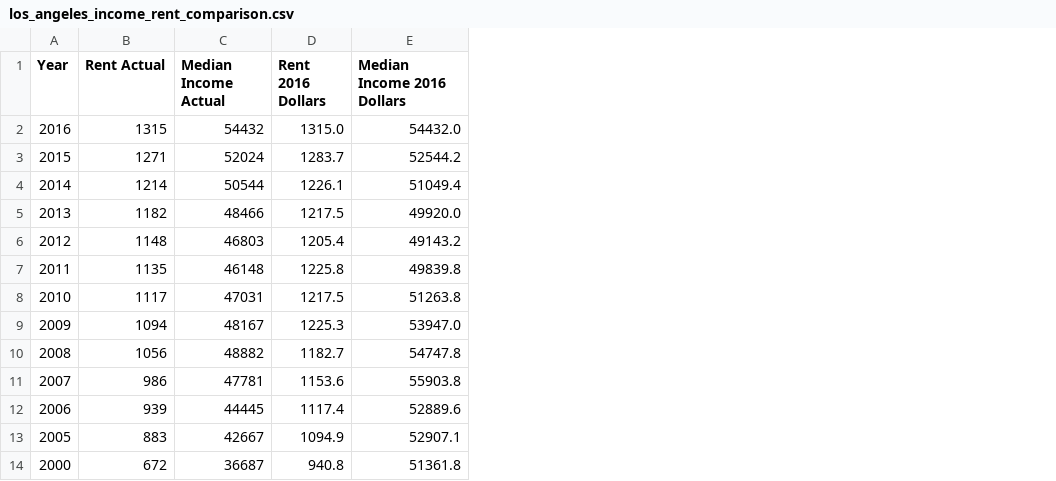
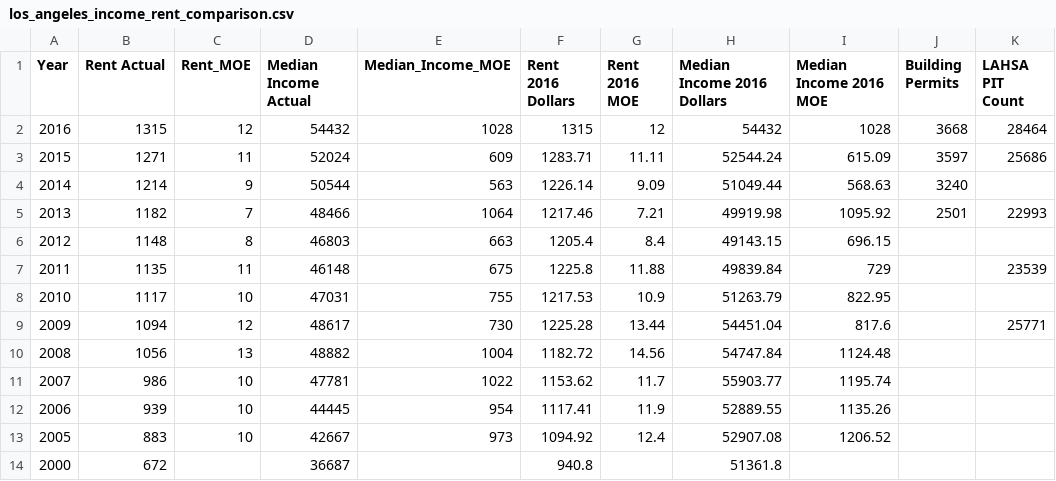
Before and after one commit to igotcharts/charts_and_more_charts, a CSV file: data/los_angeles_income_rent_comparison.csv, drawn as a sheet; addresses are those after the commit; the diff names each change by its address in the sheet, - before the commit and + after, or states it on an @@ line.

```diff
--- a/data/los_angeles_income_rent_comparison.csv
+++ b/data/los_angeles_income_rent_comparison.csv
+column C (Rent_MOE), rows 2-13: 12 | 11 | 9 | 7 | 8 | 11 | 10 | 12 | 13 | 10 | 10 | 10
+column E (Median_Income_MOE), rows 2-13: 1028 | 609 | 563 | 1064 | 663 | 675 | 755 | 730 | 1004 | 1022 | 954 | 973
+column G (Rent 2016 MOE), rows 2-13: 12 | 11.11 | 9.09 | 7.21 | 8.4 | 11.88 | 10.9 | 13.44 | 14.56 | 11.7 | 11.9 | 12.4
+column I (Median Income 2016 MOE), rows 2-13: 1028 | 615.09 | 568.63 | 1095.92 | 696.15 | 729 | 822.95 | 817.6 | 1124.48 | 1195.74 | 1135.26 | 1206.52
+column J (Building Permits), rows 2-5: 3668 | 3597 | 3240 | 2501
+column K (LAHSA PIT Count), rows 2-9: 28464 | 25686 |  | 22993 |  | 23539 |  | 25771
-F2 (Rent 2016 Dollars): 1315.0
+F2 (Rent 2016 Dollars): 1315
-H2 (Median Income 2016 Dollars): 54432.0
+H2 (Median Income 2016 Dollars): 54432
-F3 (Rent 2016 Dollars): 1283.7
+F3 (Rent 2016 Dollars): 1283.71
-H3 (Median Income 2016 Dollars): 52544.2
+H3 (Median Income 2016 Dollars): 52544.24
-F4 (Rent 2016 Dollars): 1226.1
+F4 (Rent 2016 Dollars): 1226.14
-H4 (Median Income 2016 Dollars): 51049.4
+H4 (Median Income 2016 Dollars): 51049.44
-F5 (Rent 2016 Dollars): 1217.5
+F5 (Rent 2016 Dollars): 1217.46
-H5 (Median Income 2016 Dollars): 49920.0
+H5 (Median Income 2016 Dollars): 49919.98
-H6 (Median Income 2016 Dollars): 49143.2
+H6 (Median Income 2016 Dollars): 49143.15
-H7 (Median Income 2016 Dollars): 49839.8
+H7 (Median Income 2016 Dollars): 49839.84
-F8 (Rent 2016 Dollars): 1217.5
+F8 (Rent 2016 Dollars): 1217.53
-H8 (Median Income 2016 Dollars): 51263.8
+H8 (Median Income 2016 Dollars): 51263.79
-D9 (Median Income Actual): 48167
+D9 (Median Income Actual): 48617
-F9 (Rent 2016 Dollars): 1225.3
+F9 (Rent 2016 Dollars): 1225.28
-H9 (Median Income 2016 Dollars): 53947.0
+H9 (Median Income 2016 Dollars): 54451.04
-F10 (Rent 2016 Dollars): 1182.7
+F10 (Rent 2016 Dollars): 1182.72
-H10 (Median Income 2016 Dollars): 54747.8
+H10 (Median Income 2016 Dollars): 54747.84
-F11 (Rent 2016 Dollars): 1153.6
+F11 (Rent 2016 Dollars): 1153.62
-H11 (Median Income 2016 Dollars): 55903.8
+H11 (Median Income 2016 Dollars): 55903.77
-F12 (Rent 2016 Dollars): 1117.4
+F12 (Rent 2016 Dollars): 1117.41
-H12 (Median Income 2016 Dollars): 52889.6
+H12 (Median Income 2016 Dollars): 52889.55
-F13 (Rent 2016 Dollars): 1094.9
+F13 (Rent 2016 Dollars): 1094.92
-H13 (Median Income 2016 Dollars): 52907.1
+H13 (Median Income 2016 Dollars): 52907.08
```
Also changed, not shown: 2 other files.
